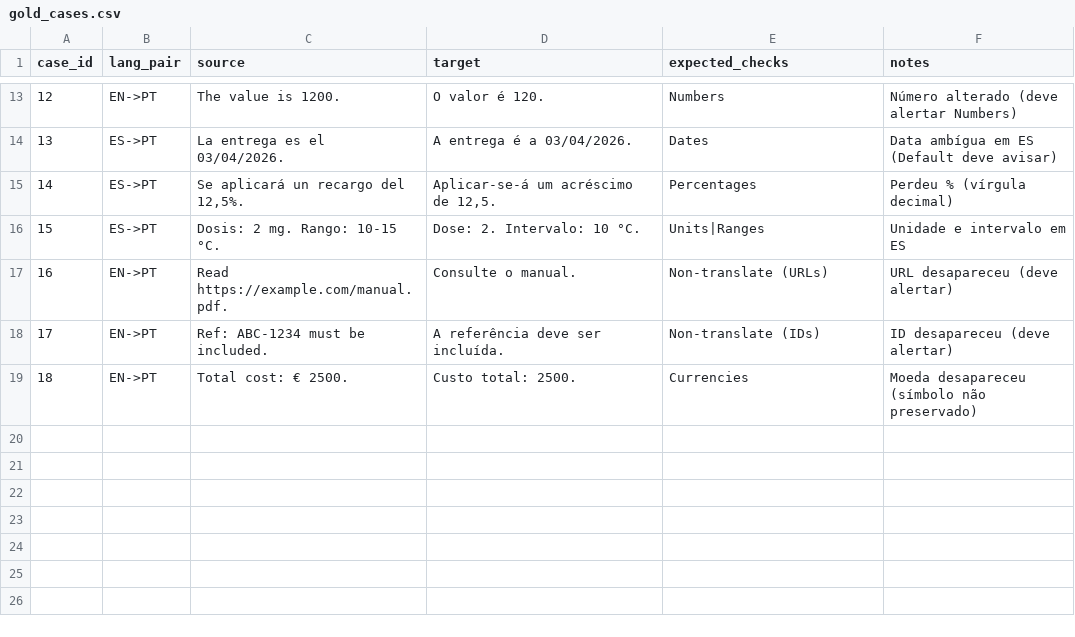
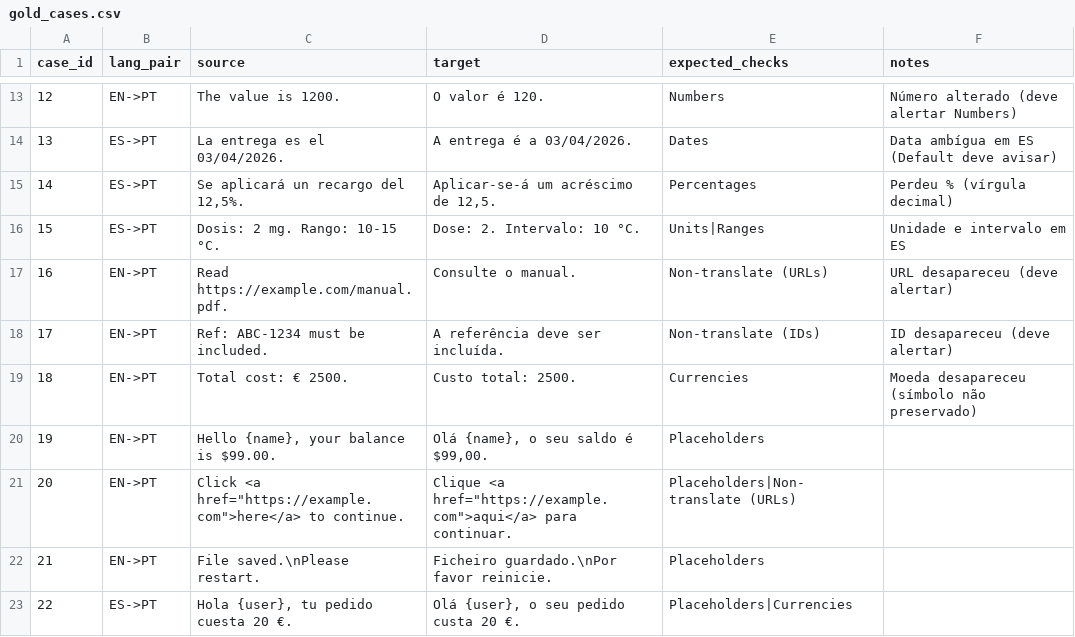
Before and after one commit to joanasofiab/transqa, a CSV file: data/gold_cases.csv, drawn as a sheet; only a part is shown, gaps mark what is left out; the diff names each change by its address in the sheet, - before the commit and + after, or states it on an @@ line.

Commit message:
Add placeholders cases to gold set

```diff
--- a/data/gold_cases.csv
+++ b/data/gold_cases.csv
+row 20: 19 | EN->PT | Hello {name}, your balance is $99.00. | Olá {name}, o seu saldo é $99,00. | Placeholders
+row 21: 20 | EN->PT | Click <a href="https://example.com">here</a> to continue. | Clique <a href="https://example.com">aqui</a> para continuar. | Placeholders|Non-translate (URLs)
+row 22: 21 | EN->PT | File saved.\nPlease restart. | Ficheiro guardado.\nPor favor reinicie. | Placeholders
+row 23: 22 | ES->PT | Hola {user}, tu pedido cuesta 20 €. | Olá {user}, o seu pedido custa 20 €. | Placeholders|Currencies
```
Also changed, not shown: eval/eval_results.csv, 1 other file.
